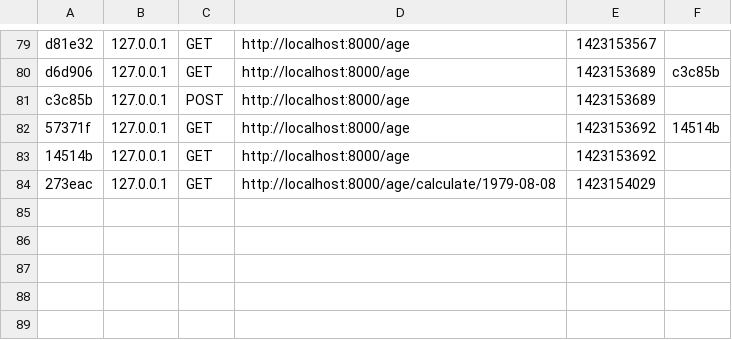
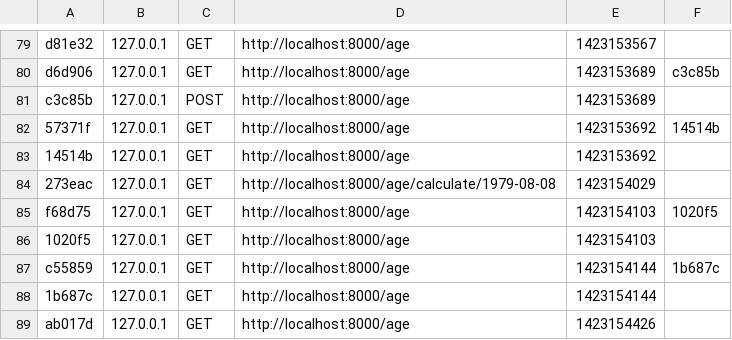
Before and after one commit to decmade/age, a CSV file: app/cache/dev/profiler/index.csv, drawn as a sheet; only a part is shown, gaps mark what is left out.

```diff
--- a/app/cache/dev/profiler/index.csv
+++ b/app/cache/dev/profiler/index.csv
@@ -84 +84,6 @@ c3c85b,127.0.0.1,POST,http://localhost:8000/age,1423153689,
 273eac,127.0.0.1,GET,http://localhost:8000/age/calculate/1979-08-08,1423154029,
+f68d75,127.0.0.1,GET,http://localhost:8000/age,1423154103,1020f5
+1020f5,127.0.0.1,GET,http://localhost:8000/age,1423154103,
+c55859,127.0.0.1,GET,http://localhost:8000/age,1423154144,1b687c
+1b687c,127.0.0.1,GET,http://localhost:8000/age,1423154144,
+ab017d,127.0.0.1,GET,http://localhost:8000/age,1423154426,
```
Also changed, not shown: 11 other files.
